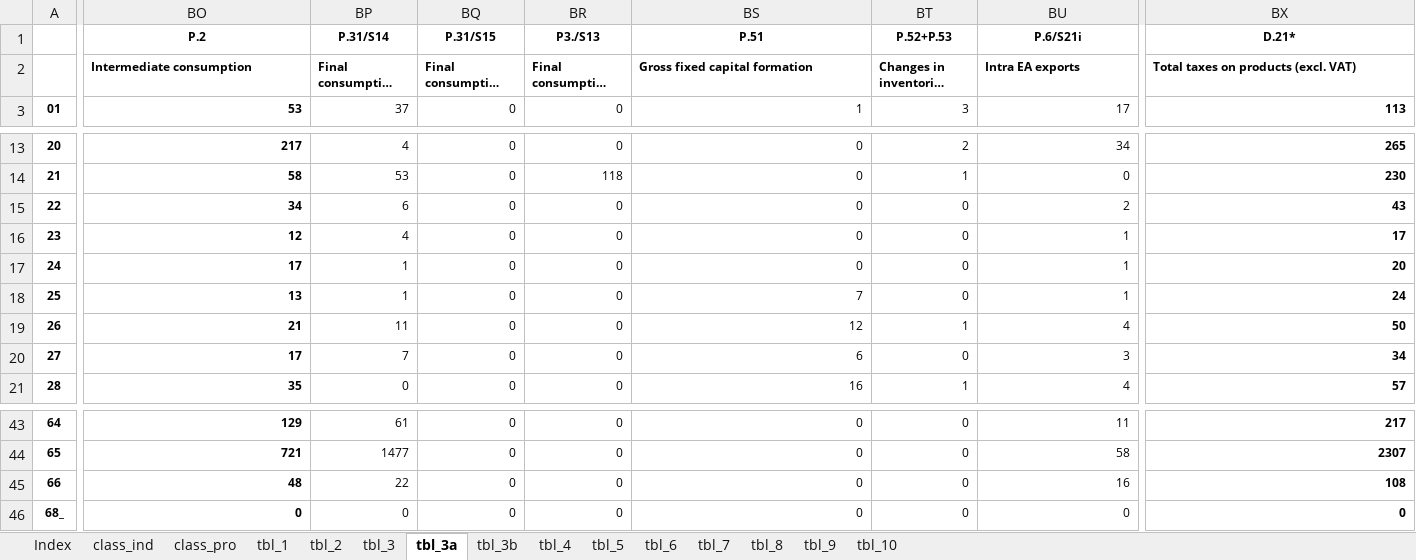
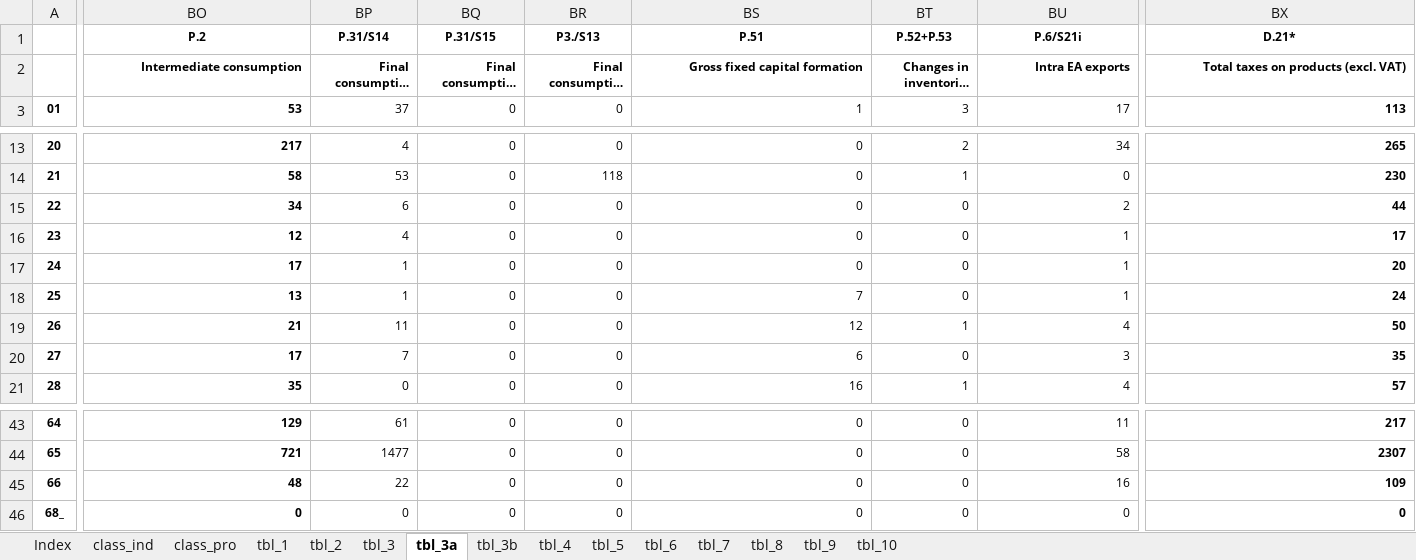
Before and after one commit to UGentBiomath/COVID19-Model, an Excel workbook: data/raw/economical/input-output.xlsx, sheet tbl_3a, drawn as a sheet; only a part is shown, gaps mark what is left out; long unchanged cells end in …; values as stored, in another font and other column widths than the file's, no borders; the diff covers the shown part only; the diff names each change by its address in the sheet, - before the commit and + after, or states it on an @@ line.

```diff
--- a/data/raw/economical/input-output.xlsx (sheet tbl_3a)
+++ b/data/raw/economical/input-output.xlsx (sheet tbl_3a)
-BO2:BX2 alignment: left
+BO2:BX2 alignment: right
-BX15: 43
+BX15: 44
-BX20: 34
+BX20: 35
-BX45: 108
+BX45: 109
```
Also changed, not shown: cell formats elsewhere in this sheet, sheet tbl_6, sheet tbl_2, sheet tbl_5, sheet tbl_7, sheet tbl_3, sheet tbl_10, 5 more sheets, 6 other files.
